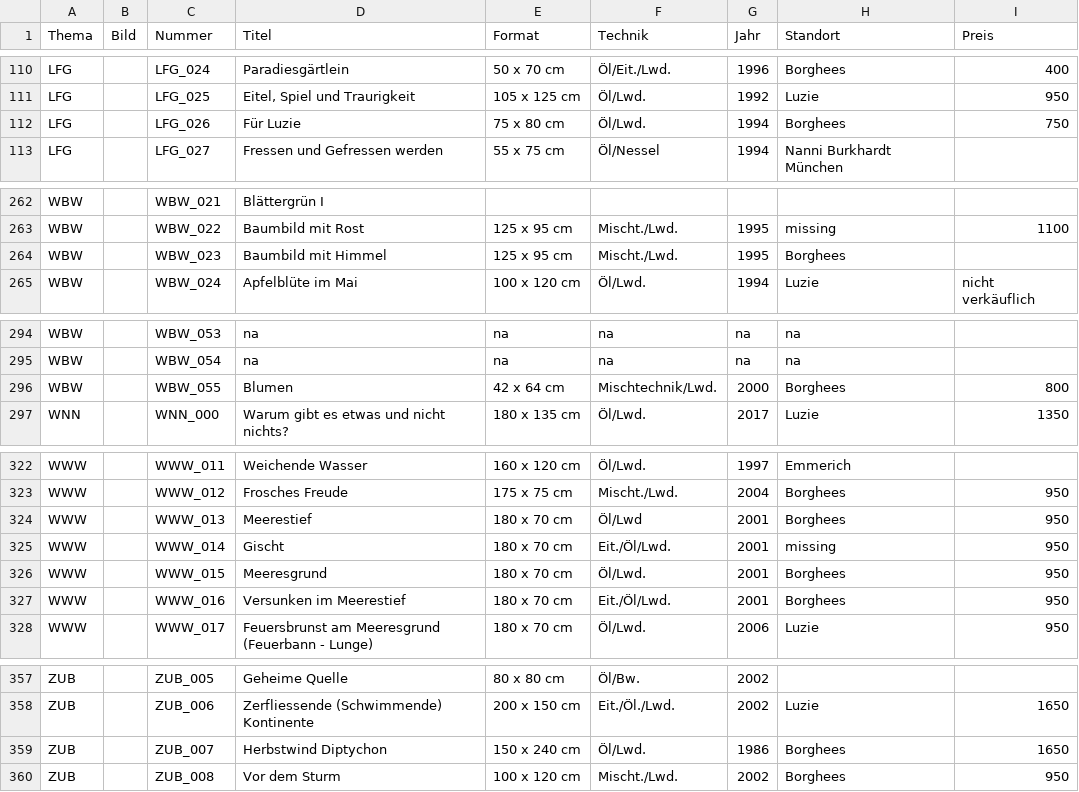
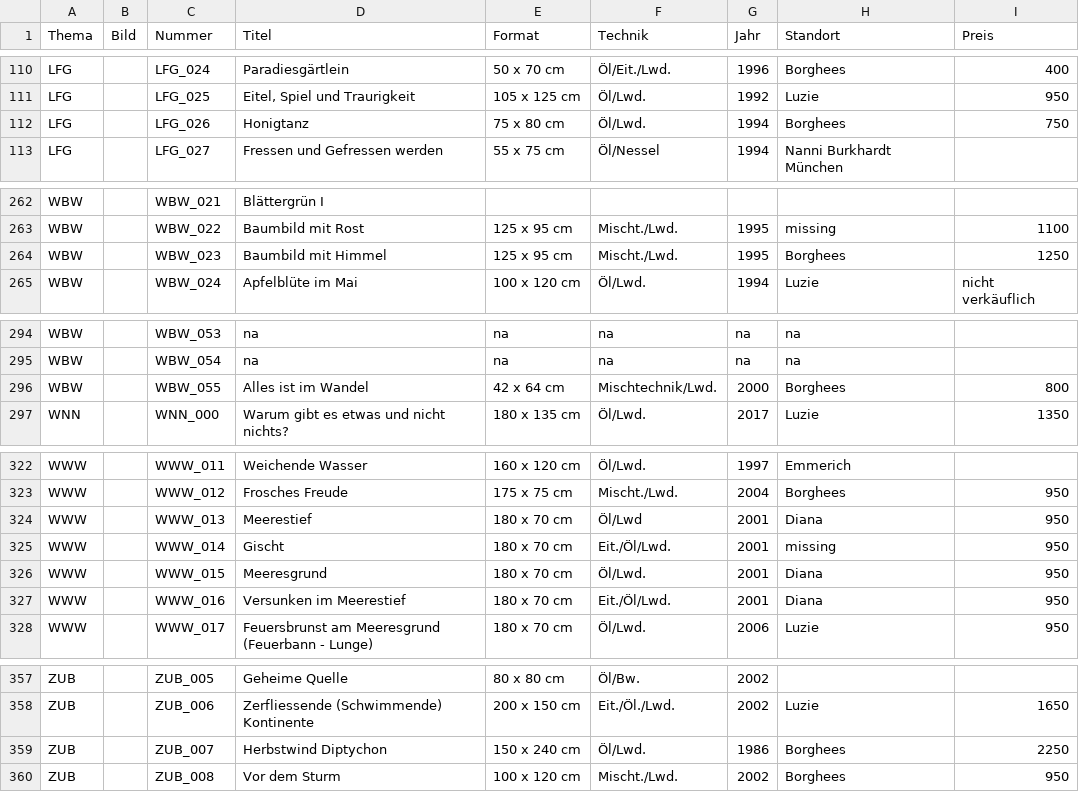
Before and after one commit to gisla-art/gisla-art.github.io, a CSV file: werksverzeichnis/Gisla_WV.csv, drawn as a sheet; only a part is shown, gaps mark what is left out.

```diff
--- a/werksverzeichnis/Gisla_WV.csv
+++ b/werksverzeichnis/Gisla_WV.csv
@@ -111,3 +111,3 @@ LFG,,LFG_024,Paradiesgärtlein,50 x 70 cm,Öl/Eit./Lwd.,1996,Borghees,400
 LFG,,LFG_025,"Eitel, Spiel und Traurigkeit",105 x 125 cm,Öl/Lwd.,1992,Luzie,950
-LFG,,LFG_026,Für Luzie,75 x 80 cm,Öl/Lwd.,1994,Borghees,750
+LFG,,LFG_026,Honigtanz,75 x 80 cm,Öl/Lwd.,1994,Borghees,750
 LFG,,LFG_027,Fressen und Gefressen werden,55 x 75 cm,Öl/Nessel,1994,Nanni Burkhardt München,
@@ -263,3 +263,3 @@ WBW,,WBW_021,Blättergrün I,,,,,
 WBW,,WBW_022,Baumbild mit Rost,125 x 95 cm,Mischt./Lwd.,1995,missing,1100
-WBW,,WBW_023,Baumbild mit Himmel,125 x 95 cm,Mischt./Lwd.,1995,Borghees,
+WBW,,WBW_023,Baumbild mit Himmel,125 x 95 cm,Mischt./Lwd.,1995,Borghees,1250
 WBW,,WBW_024,Apfelblüte im Mai,100 x 120 cm,Öl/Lwd.,1994,Luzie,nicht verkäuflich
@@ -295,3 +295,3 @@ WBW,,WBW_053,na,na,na,na,na,
 WBW,,WBW_054,na,na,na,na,na,
-WBW,,WBW_055,Blumen,42 x 64 cm,Mischtechnik/Lwd.,2000,Borghees,800
+WBW,,WBW_055,Alles ist im Wandel,42 x 64 cm,Mischtechnik/Lwd.,2000,Borghees,800
 WNN,,WNN_000,Warum gibt es etwas und nicht nichts?,180 x 135 cm,Öl/Lwd.,2017,Luzie,1350
@@ -323,6 +323,6 @@ WWW,,WWW_011,Weichende Wasser,160 x 120 cm,Öl/Lwd.,1997,Emmerich,
 WWW,,WWW_012,Frosches Freude,175 x 75 cm,Mischt./Lwd.,2004,Borghees,950
-WWW,,WWW_013,Meerestief,180 x 70 cm,Öl/Lwd,2001,Borghees,950
+WWW,,WWW_013,Meerestief,180 x 70 cm,Öl/Lwd,2001,Diana,950
 WWW,,WWW_014,Gischt,180 x 70 cm,Eit./Öl/Lwd.,2001,missing,950
-WWW,,WWW_015,Meeresgrund,180 x 70 cm,Öl/Lwd.,2001,Borghees,950
-WWW,,WWW_016,Versunken im Meerestief,180 x 70 cm,Eit./Öl/Lwd.,2001,Borghees,950
+WWW,,WWW_015,Meeresgrund,180 x 70 cm,Öl/Lwd.,2001,Diana,950
+WWW,,WWW_016,Versunken im Meerestief,180 x 70 cm,Eit./Öl/Lwd.,2001,Diana,950
 WWW,,WWW_017,Feuersbrunst am Meeresgrund (Feuerbann - Lunge),180 x 70 cm,Öl/Lwd.,2006,Luzie,950
@@ -358,3 +358,3 @@ ZUB,,ZUB_005,Geheime Quelle,80 x 80 cm,Öl/Bw.,2002,,
 ZUB,,ZUB_006,Zerfliessende (Schwimmende) Kontinente,200 x 150 cm,Eit./Öl./Lwd.,2002,Luzie,1650
-ZUB,,ZUB_007,Herbstwind Diptychon,150 x 240 cm,Öl/Lwd.,1986,Borghees,1650
+ZUB,,ZUB_007,Herbstwind Diptychon,150 x 240 cm,Öl/Lwd.,1986,Borghees,2250
 ZUB,,ZUB_008,Vor dem Sturm,100 x 120 cm,Mischt./Lwd.,2002,Borghees,950
```
Also changed, not shown: 4 other files.
